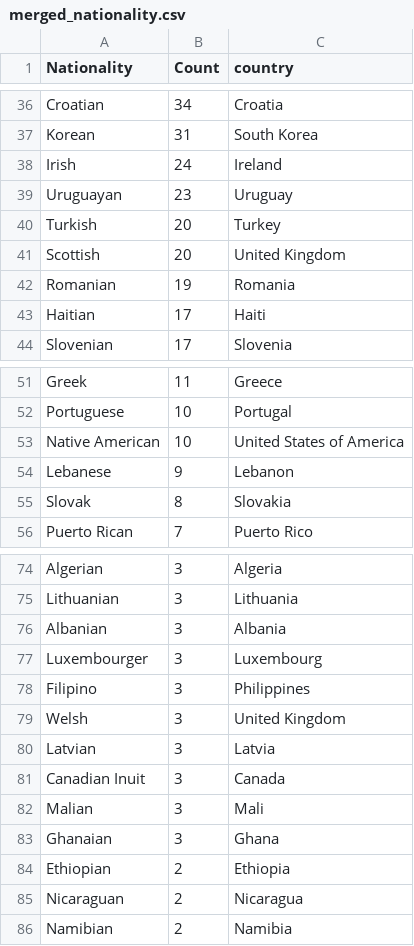
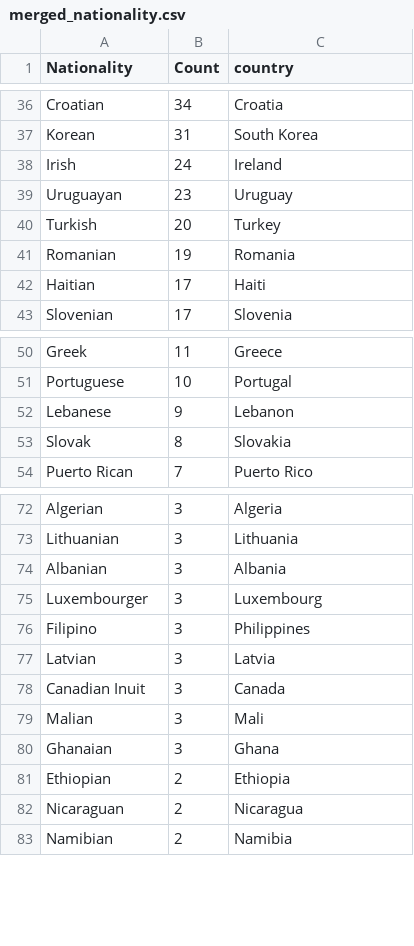
Before and after one commit to hadro/Interactive-Data-Vis-Fall2023, a CSV file: data/merged_nationality.csv, drawn as a sheet; only a part is shown, gaps mark what is left out.

Commit message:
Add datafile

```diff
--- a/data/merged_nationality.csv
+++ b/data/merged_nationality.csv
@@ -40,3 +40,2 @@ Uruguayan,23,Uruguay
 Turkish,20,Turkey
-Scottish,20,United Kingdom
 Romanian,19,Romania
@@ -52,3 +51,2 @@ Greek,11,Greece
 Portuguese,10,Portugal
-Native American,10,United States of America
 Lebanese,9,Lebanon
@@ -78,3 +76,2 @@ Luxembourger,3,Luxembourg
 Filipino,3,Philippines
-Welsh,3,United Kingdom
 Latvian,3,Latvia
```
